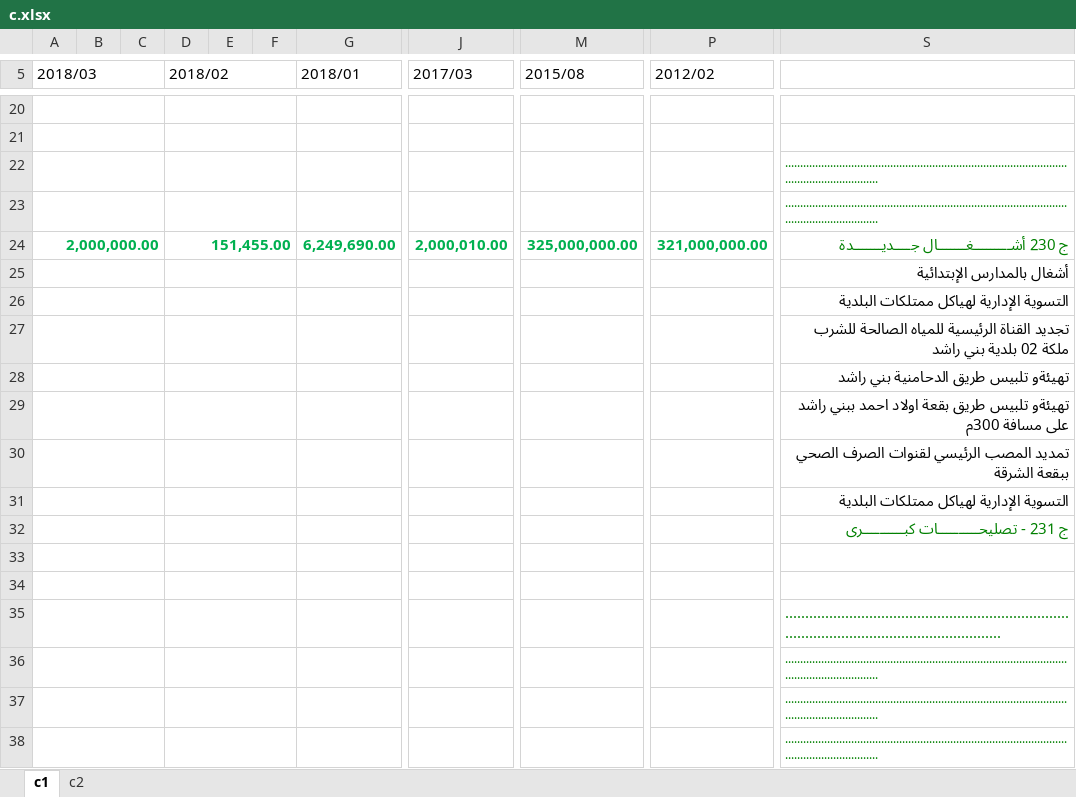
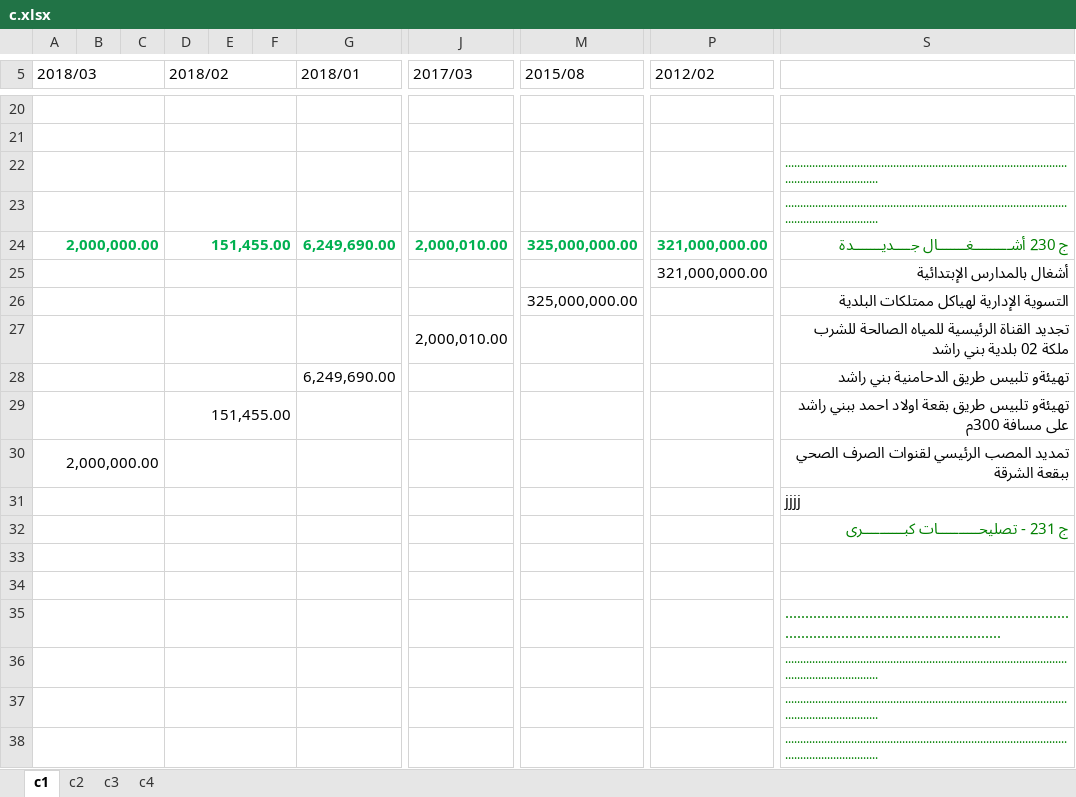
Before and after one commit to Riadh-Aouameur/Task_1, an Excel workbook: c.xlsx, sheet c1, drawn as a sheet; only a part is shown, gaps mark what is left out; values as stored, in another font and other column widths than the file's, no borders; charts and pictures not drawn; the diff names each change by its address in the sheet, - before the commit and + after, or states it on an @@ line.

```diff
--- a/c.xlsx (sheet c1)
+++ b/c.xlsx (sheet c1)
+sheet tab: c3
+sheet tab: c4
-P25 (2012/02): (empty)
+P25 (2012/02): 321,000,000.00
-M26 (2015/08): (empty)
+M26 (2015/08): 325,000,000.00
-J27 (2017/03): (empty)
+J27 (2017/03): 2,000,010.00
-G28 (2018/01): (empty)
+G28 (2018/01): 6,249,690.00
-D29 (2018/02): (empty)
+D29 (2018/02): 151,455.00
-A30 (2018/03): (empty)
+A30 (2018/03): 2,000,000.00
-S31: التسوية الإدارية لهياكل ممتلكات البلدية
+S31: jjjj
```
Also changed, not shown: sheet c2, 11 other files.
